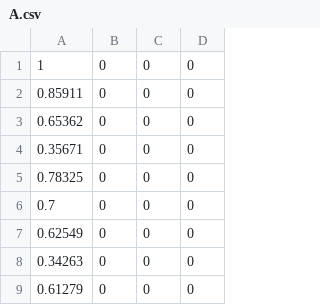
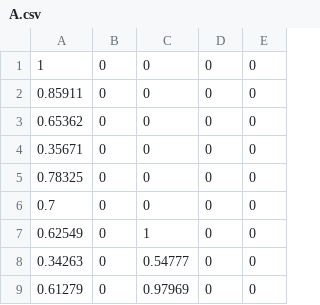
Before and after one commit to PascalZh/------------, a CSV file: A.csv, drawn as a sheet; only a part is shown; the diff names each change by its address in the sheet, - before the commit and + after, or states it on an @@ line.

```diff
--- a/A.csv
+++ b/A.csv
+column C, rows 1-9: 0 | 0 | 0 | 0 | 0 | 0 | 1 | 0.54777 | 0.97969
```
Also changed, not shown: 4 other files.
